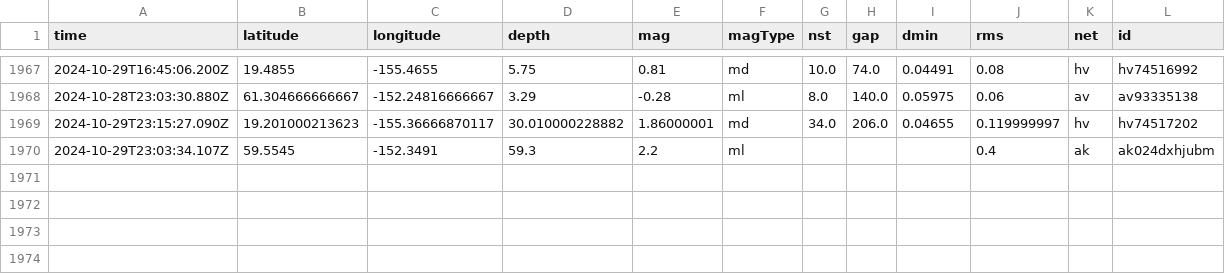
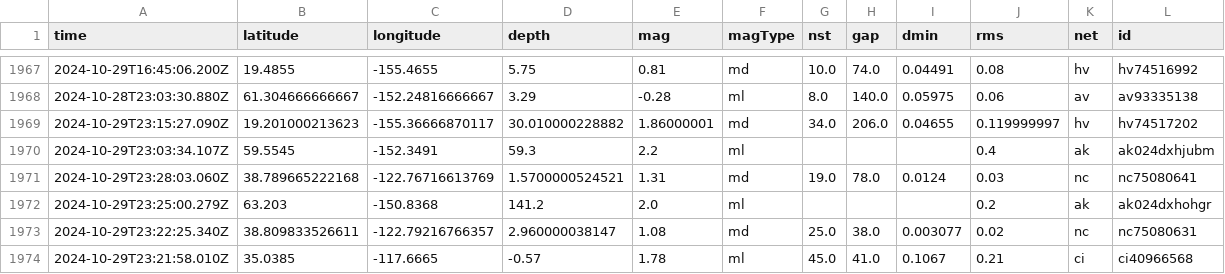
Before and after one commit to Aymen568/data-pipeline, a CSV file: usgs_main.csv, drawn as a sheet; only a part is shown, gaps mark what is left out; rows hold the shown columns only; the diff names each change by its address in the sheet, - before the commit and + after, or states it on an @@ line.

```diff
--- a/usgs_main.csv
+++ b/usgs_main.csv
+row 1971: 2024-10-29T23:28:03.060Z | 38.789665222168 | -122.76716613769 | 1.5700000524521 | 1.31 | md | 19.0 | 78.0 | 0.0124 | 0.03 | nc | nc75080641
+row 1972: 2024-10-29T23:25:00.279Z | 63.203 | -150.8368 | 141.2 | 2.0 | ml |  |  |  | 0.2 | ak | ak024dxhohgr
+row 1973: 2024-10-29T23:22:25.340Z | 38.809833526611 | -122.79216766357 | 2.960000038147 | 1.08 | md | 25.0 | 38.0 | 0.003077 | 0.02 | nc | nc75080631
+row 1974: 2024-10-29T23:21:58.010Z | 35.0385 | -117.6665 | -0.57 | 1.78 | ml | 45.0 | 41.0 | 0.1067 | 0.21 | ci | ci40966568
```
Also changed, not shown: 1 other file.
